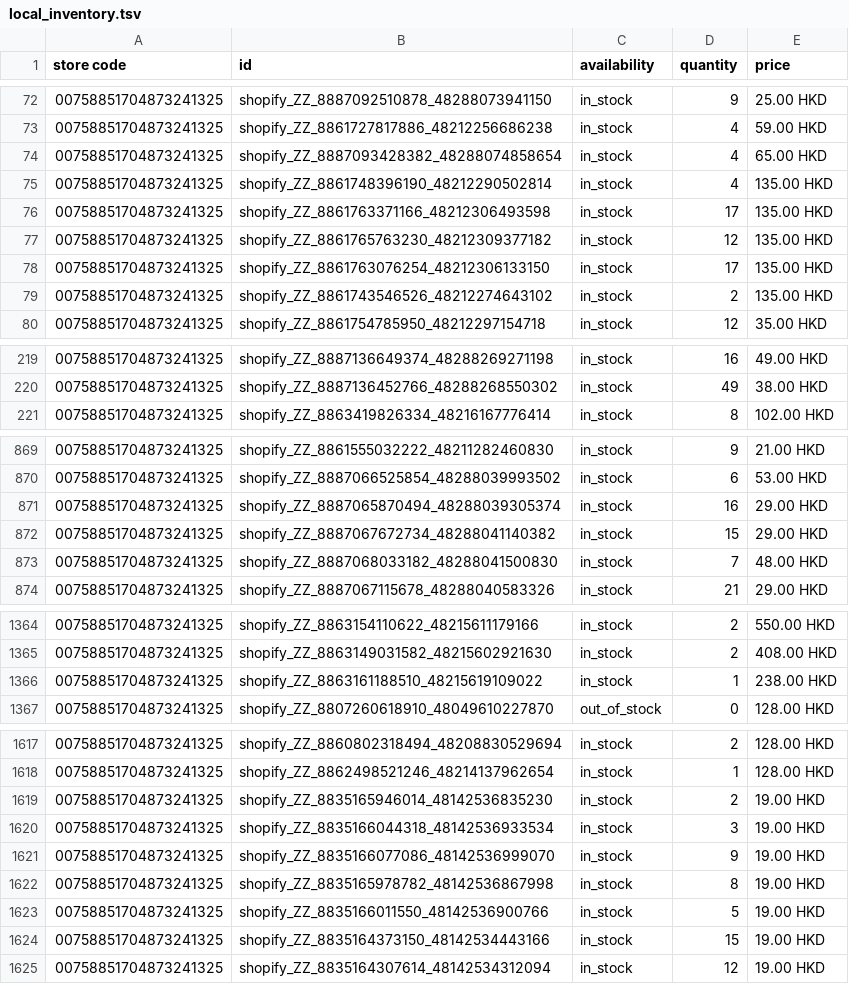
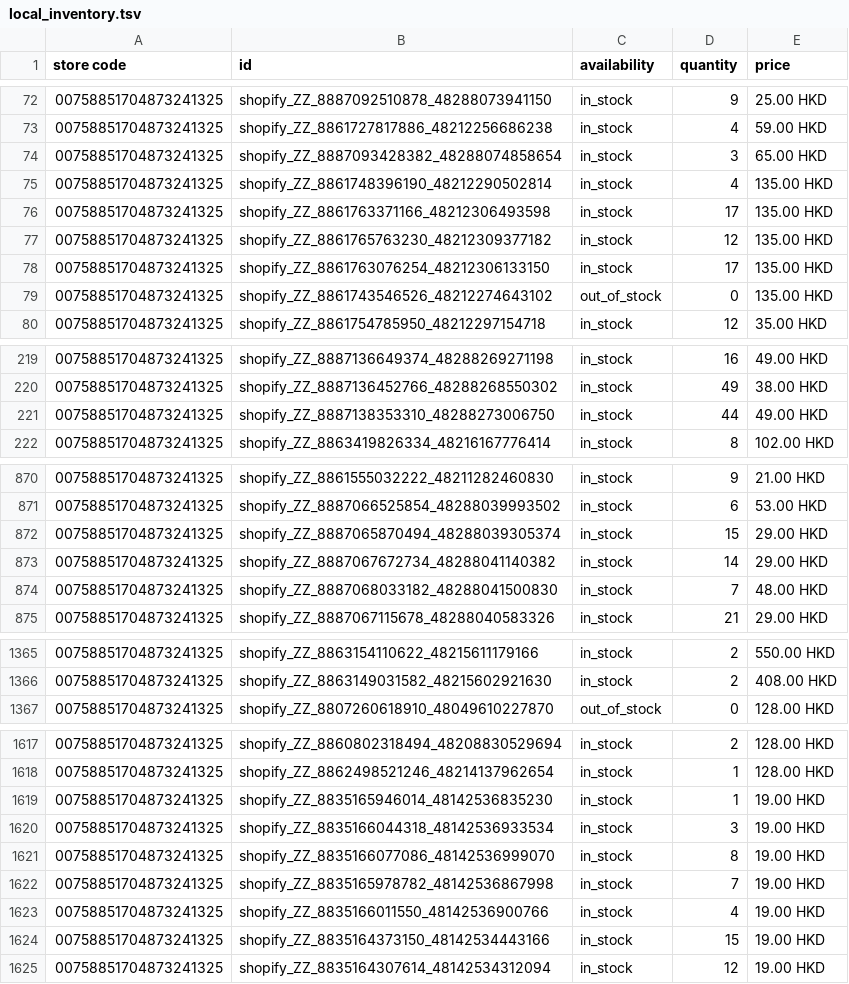
Before and after one commit to edberli/ouji-website, a TSV file: data/local_inventory.tsv, drawn as a sheet; only a part is shown, gaps mark what is left out; the diff covers the shown part only.

Commit message:
觀塘本地存貨 feed 每日更新 2026-10-06

```diff
--- a/data/local_inventory.tsv
+++ b/data/local_inventory.tsv
@@ -73,3 +73,3 @@ store code	id	availability	quantity	price
 00758851704873241325	shopify_ZZ_8861727817886_48212256686238	in_stock	4	59.00 HKD
-00758851704873241325	shopify_ZZ_8887093428382_48288074858654	in_stock	4	65.00 HKD
+00758851704873241325	shopify_ZZ_8887093428382_48288074858654	in_stock	3	65.00 HKD
 00758851704873241325	shopify_ZZ_8861748396190_48212290502814	in_stock	4	135.00 HKD
@@ -78,3 +78,3 @@ store code	id	availability	quantity	price
 00758851704873241325	shopify_ZZ_8861763076254_48212306133150	in_stock	17	135.00 HKD
-00758851704873241325	shopify_ZZ_8861743546526_48212274643102	in_stock	2	135.00 HKD
+00758851704873241325	shopify_ZZ_8861743546526_48212274643102	out_of_stock	0	135.00 HKD
 00758851704873241325	shopify_ZZ_8861754785950_48212297154718	in_stock	12	35.00 HKD
@@ -220,2 +220,3 @@ store code	id	availability	quantity	price
 00758851704873241325	shopify_ZZ_8887136452766_48288268550302	in_stock	49	38.00 HKD
+00758851704873241325	shopify_ZZ_8887138353310_48288273006750	in_stock	44	49.00 HKD
 00758851704873241325	shopify_ZZ_8863419826334_48216167776414	in_stock	8	102.00 HKD
@@ -870,4 +871,4 @@ store code	id	availability	quantity	price
 00758851704873241325	shopify_ZZ_8887066525854_48288039993502	in_stock	6	53.00 HKD
-00758851704873241325	shopify_ZZ_8887065870494_48288039305374	in_stock	16	29.00 HKD
-00758851704873241325	shopify_ZZ_8887067672734_48288041140382	in_stock	15	29.00 HKD
+00758851704873241325	shopify_ZZ_8887065870494_48288039305374	in_stock	15	29.00 HKD
+00758851704873241325	shopify_ZZ_8887067672734_48288041140382	in_stock	14	29.00 HKD
 00758851704873241325	shopify_ZZ_8887068033182_48288041500830	in_stock	7	48.00 HKD
@@ -1365,3 +1366,2 @@ store code	id	availability	quantity	price
 00758851704873241325	shopify_ZZ_8863149031582_48215602921630	in_stock	2	408.00 HKD
-00758851704873241325	shopify_ZZ_8863161188510_48215619109022	in_stock	1	238.00 HKD
 00758851704873241325	shopify_ZZ_8807260618910_48049610227870	out_of_stock	0	128.00 HKD
@@ -1618,7 +1618,7 @@ store code	id	availability	quantity	price
 00758851704873241325	shopify_ZZ_8862498521246_48214137962654	in_stock	1	128.00 HKD
-00758851704873241325	shopify_ZZ_8835165946014_48142536835230	in_stock	2	19.00 HKD
+00758851704873241325	shopify_ZZ_8835165946014_48142536835230	in_stock	1	19.00 HKD
 00758851704873241325	shopify_ZZ_8835166044318_48142536933534	in_stock	3	19.00 HKD
-00758851704873241325	shopify_ZZ_8835166077086_48142536999070	in_stock	9	19.00 HKD
-00758851704873241325	shopify_ZZ_8835165978782_48142536867998	in_stock	8	19.00 HKD
-00758851704873241325	shopify_ZZ_8835166011550_48142536900766	in_stock	5	19.00 HKD
+00758851704873241325	shopify_ZZ_8835166077086_48142536999070	in_stock	8	19.00 HKD
+00758851704873241325	shopify_ZZ_8835165978782_48142536867998	in_stock	7	19.00 HKD
+00758851704873241325	shopify_ZZ_8835166011550_48142536900766	in_stock	4	19.00 HKD
 00758851704873241325	shopify_ZZ_8835164373150_48142534443166	in_stock	15	19.00 HKD
```
Also changed, not shown: 32 edited cells elsewhere in this file.
